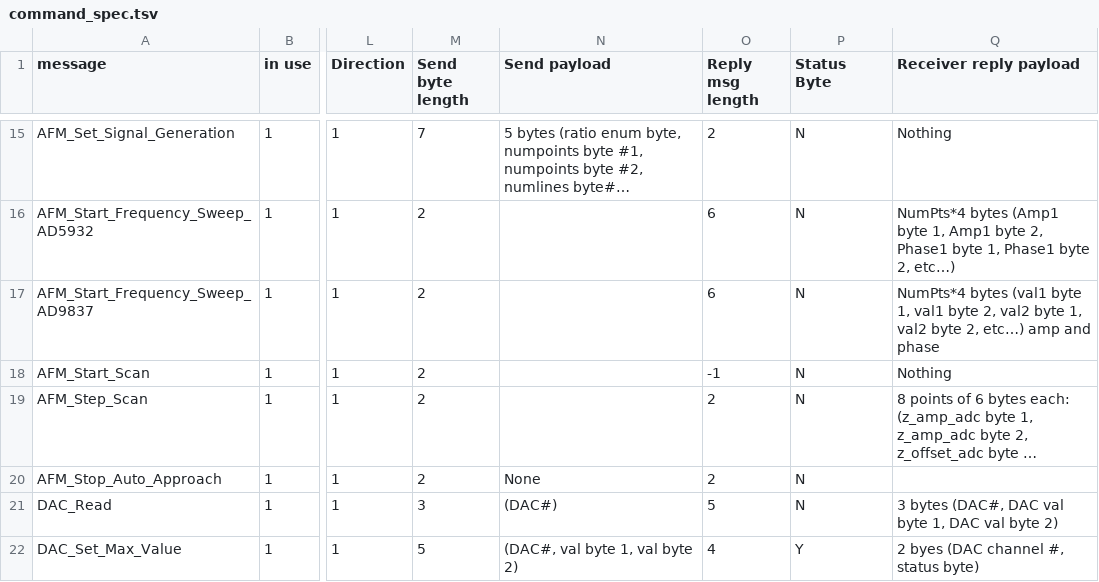
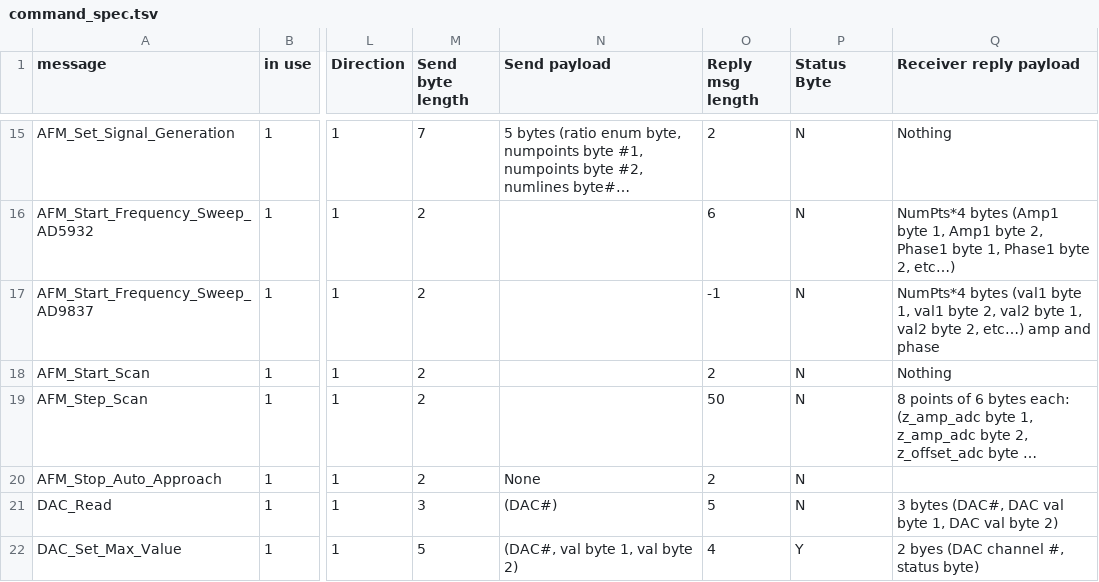
Before and after one commit to neil-sarkar/AFM-CLIENT, a TSV file: qt_quick_app/command_spec.tsv, drawn as a sheet; only a part is shown, gaps mark what is left out; long unchanged cells end in …; the diff names each change by its address in the sheet, - before the commit and + after, or states it on an @@ line.

```diff
--- a/qt_quick_app/command_spec.tsv
+++ b/qt_quick_app/command_spec.tsv
-O17 (Reply msg length): 6
+O17 (Reply msg length): -1
-O18 (Reply msg length): -1
+O18 (Reply msg length): 2
-O19 (Reply msg length): 2
+O19 (Reply msg length): 50
```
Also changed, not shown: 11 other files.
